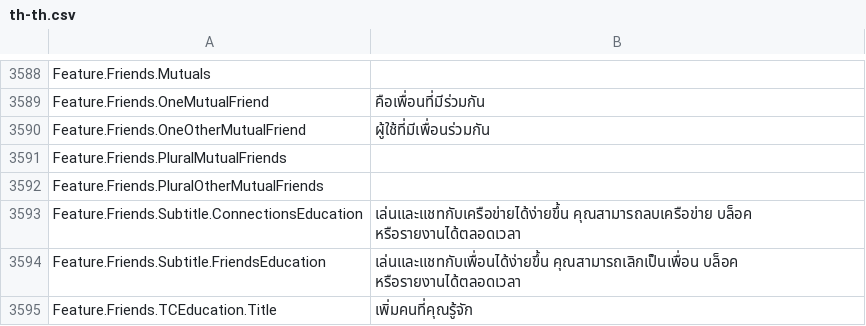
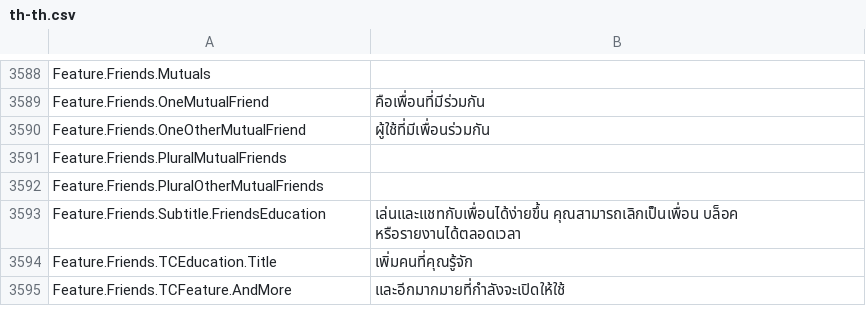
Before and after one commit to EliCauvert/Roblox-Datamining, a CSV file: UniversalApp/Locales/Common/th-th.csv, drawn as a sheet; only a part is shown, gaps mark what is left out; the shorter side is filled out with more unchanged rows; the diff names each change by its address in the sheet, - before the commit and + after, or states it on an @@ line.

```diff
--- a/UniversalApp/Locales/Common/th-th.csv
+++ b/UniversalApp/Locales/Common/th-th.csv
-row 3593: Feature.Friends.Subtitle.ConnectionsEducation | เล่นและแชทกับเครือข่ายได้ง่ายขึ้น คุณสามารถลบเครือข่าย บล็อค หรือรายงานได้ตลอดเวลา
```
Also changed, not shown: UniversalApp/Locales/Common/ar-001.csv, UniversalApp/Locales/Common/hi-in.csv, 20 other files.
